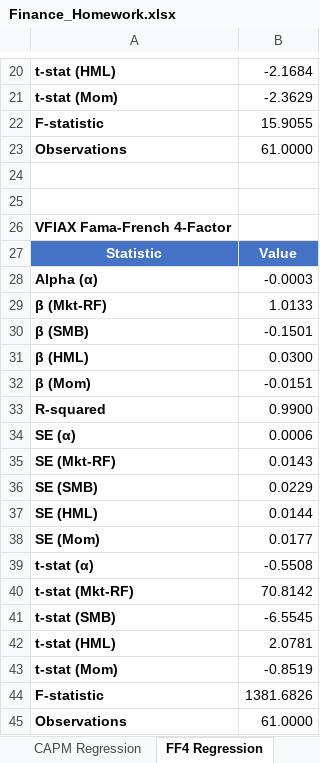
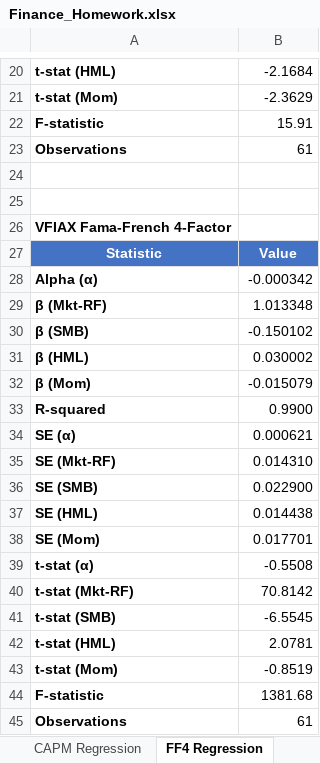
Before and after one commit to Yahya-nz/tugas-excel, an Excel workbook: Finance_Homework.xlsx, sheet FF4 Regression, drawn as a sheet; only a part is shown, gaps mark what is left out; values as stored, in another font and other column widths than the file's, no borders; the diff covers the shown part only; the diff names each change by its address in the sheet, - before the commit and + after, or states it on an @@ line.

```diff
--- a/Finance_Homework.xlsx (sheet FF4 Regression)
+++ b/Finance_Homework.xlsx (sheet FF4 Regression)
-B22: 15.9055
+B22: 15.91
-B23: 61.0000
+B23: 61
-B28: -0.0003
+B28: -0.000342
-B29: 1.0133
+B29: 1.013348
-B30: -0.1501
+B30: -0.150102
-B31: 0.0300
+B31: 0.030002
-B32: -0.0151
+B32: -0.015079
-B34: 0.0006
+B34: 0.000621
-B35: 0.0143
+B35: 0.014310
-B36: 0.0229
+B36: 0.022900
-B37: 0.0144
+B37: 0.014438
-B38: 0.0177
+B38: 0.017701
-B44: 1381.6826
+B44: 1381.68
-B45: 61.0000
+B45: 61
```
Also changed, not shown: 10 edited cells elsewhere in this sheet, sheet CAPM Regression, 2 other files.
